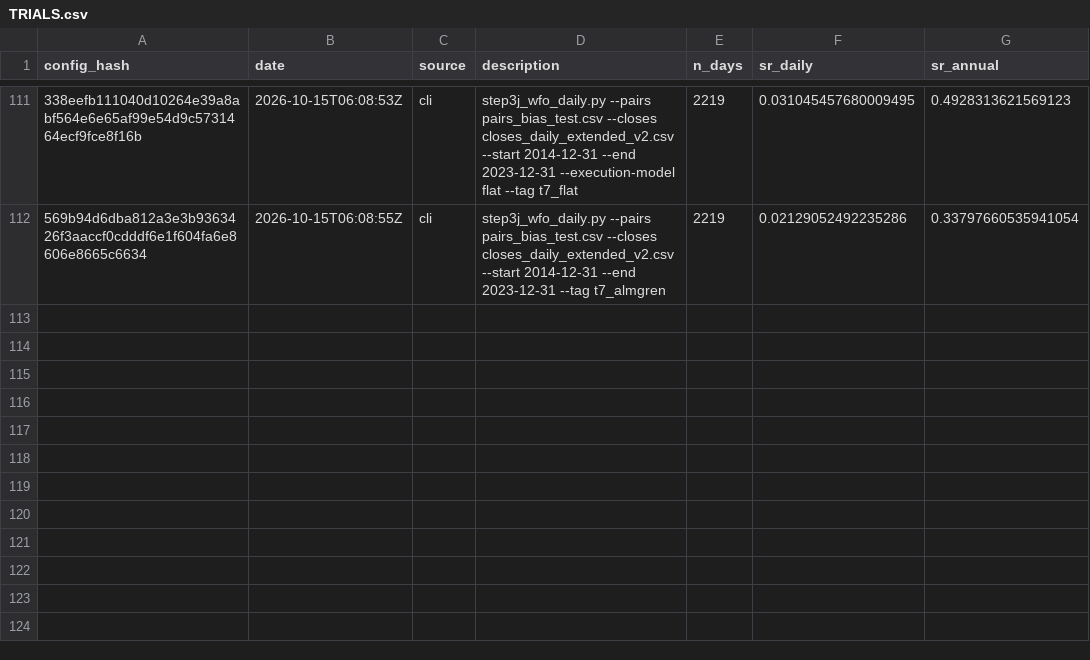
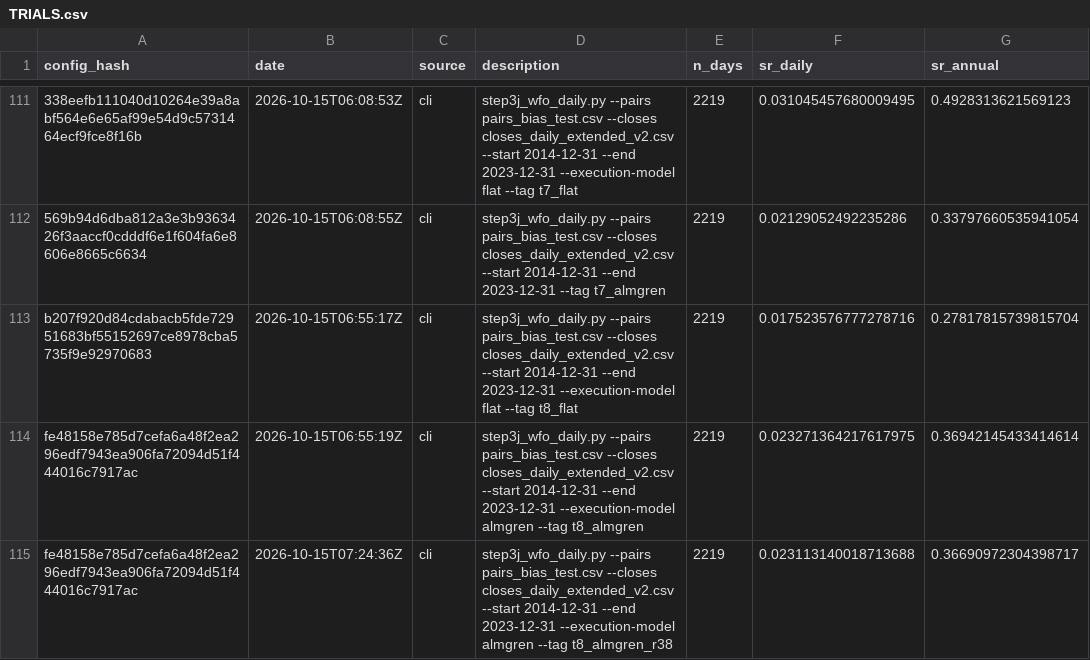
Before and after one commit to plenipotentiaryy/AFES-stat-arbitrage, a CSV file: TRIALS.csv, drawn as a sheet; only a part is shown, gaps mark what is left out; the diff names each change by its address in the sheet, - before the commit and + after, or states it on an @@ line.

```diff
--- a/TRIALS.csv
+++ b/TRIALS.csv
+row 113: b207f920d84cdabacb5fde72951683bf55152697ce8978cba5735f9e92970683 | 2026-10-15T06:55:17Z | cli | step3j_wfo_daily.py --pairs pairs_bias_test.csv --closes closes_daily_extended_v2.csv --start 2014-12-31 --end 2023-12-31 --execution-model flat --tag t8_flat | 2219 | 0.017523576777278716 | 0.27817815739815704
+row 114: fe48158e785d7cefa6a48f2ea296edf7943ea906fa72094d51f444016c7917ac | 2026-10-15T06:55:19Z | cli | step3j_wfo_daily.py --pairs pairs_bias_test.csv --closes closes_daily_extended_v2.csv --start 2014-12-31 --end 2023-12-31 --execution-model almgren --tag t8_almgren | 2219 | 0.023271364217617975 | 0.36942145433414614
+row 115: fe48158e785d7cefa6a48f2ea296edf7943ea906fa72094d51f444016c7917ac | 2026-10-15T07:24:36Z | cli | step3j_wfo_daily.py --pairs pairs_bias_test.csv --closes closes_daily_extended_v2.csv --start 2014-12-31 --end 2023-12-31 --execution-model almgren --tag t8_almgren_r38 | 2219 | 0.023113140018713688 | 0.36690972304398717
```
Also changed, not shown: 13 other files.
